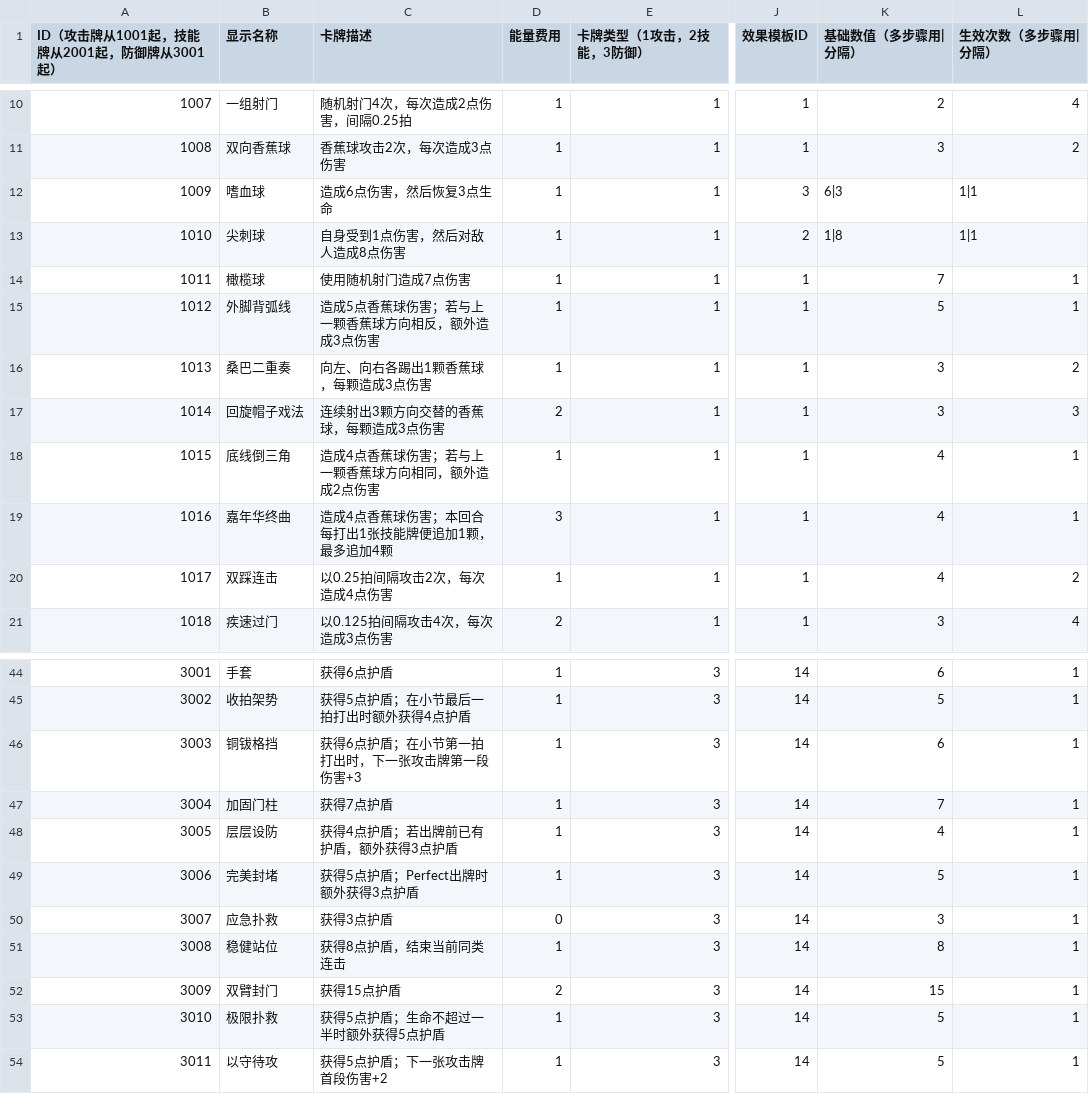
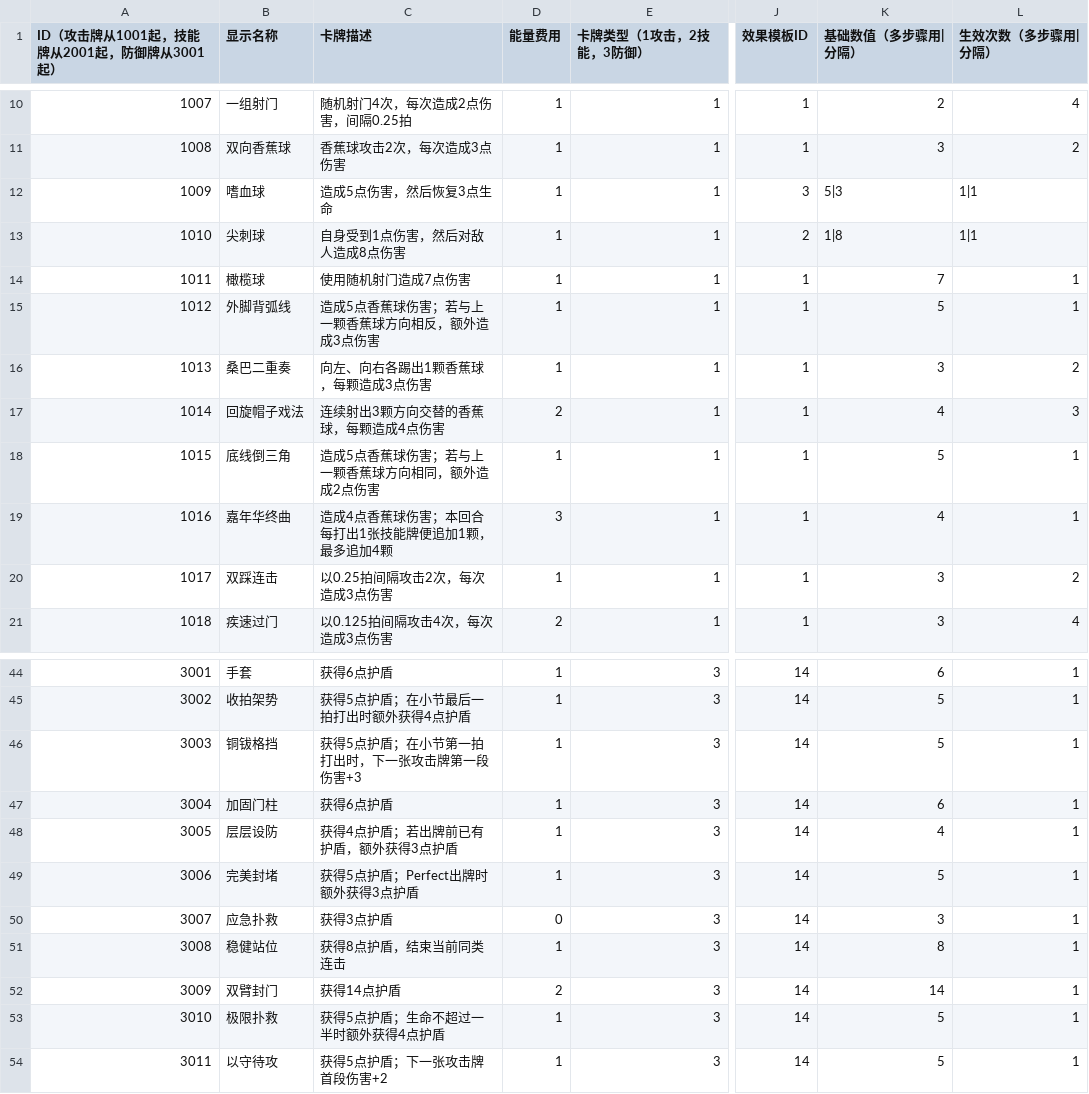
Before and after one commit to Van0727/LetsGoalKeeper_Godot, a CSV file: tables/cards.csv, drawn as a sheet; only a part is shown, gaps mark what is left out; the diff names each change by its address in the sheet, - before the commit and + after, or states it on an @@ line.

```diff
--- a/tables/cards.csv
+++ b/tables/cards.csv
-C12 (卡牌描述): 造成6点伤害，然后恢复3点生命
+C12 (卡牌描述): 造成5点伤害，然后恢复3点生命
-K12 (基础数值（多步骤用|分隔）): 6|3
+K12 (基础数值（多步骤用|分隔）): 5|3
-C17 (卡牌描述): 连续射出3颗方向交替的香蕉球，每颗造成3点伤害
+C17 (卡牌描述): 连续射出3颗方向交替的香蕉球，每颗造成4点伤害
-K17 (基础数值（多步骤用|分隔）): 3
+K17 (基础数值（多步骤用|分隔）): 4
-C18 (卡牌描述): 造成4点香蕉球伤害；若与上一颗香蕉球方向相同，额外造成2点伤害
+C18 (卡牌描述): 造成5点香蕉球伤害；若与上一颗香蕉球方向相同，额外造成2点伤害
-K18 (基础数值（多步骤用|分隔）): 4
+K18 (基础数值（多步骤用|分隔）): 5
-C20 (卡牌描述): 以0.25拍间隔攻击2次，每次造成4点伤害
+C20 (卡牌描述): 以0.25拍间隔攻击2次，每次造成3点伤害
-K20 (基础数值（多步骤用|分隔）): 4
+K20 (基础数值（多步骤用|分隔）): 3
-C46 (卡牌描述): 获得6点护盾；在小节第一拍打出时，下一张攻击牌第一段伤害+3
+C46 (卡牌描述): 获得5点护盾；在小节第一拍打出时，下一张攻击牌第一段伤害+3
-K46 (基础数值（多步骤用|分隔）): 6
+K46 (基础数值（多步骤用|分隔）): 5
-C47 (卡牌描述): 获得7点护盾
+C47 (卡牌描述): 获得6点护盾
-K47 (基础数值（多步骤用|分隔）): 7
+K47 (基础数值（多步骤用|分隔）): 6
-C52 (卡牌描述): 获得15点护盾
+C52 (卡牌描述): 获得14点护盾
-K52 (基础数值（多步骤用|分隔）): 15
+K52 (基础数值（多步骤用|分隔）): 14
-C53 (卡牌描述): 获得5点护盾；生命不超过一半时额外获得5点护盾
+C53 (卡牌描述): 获得5点护盾；生命不超过一半时额外获得4点护盾
```
Also changed, not shown: 17 other files.
